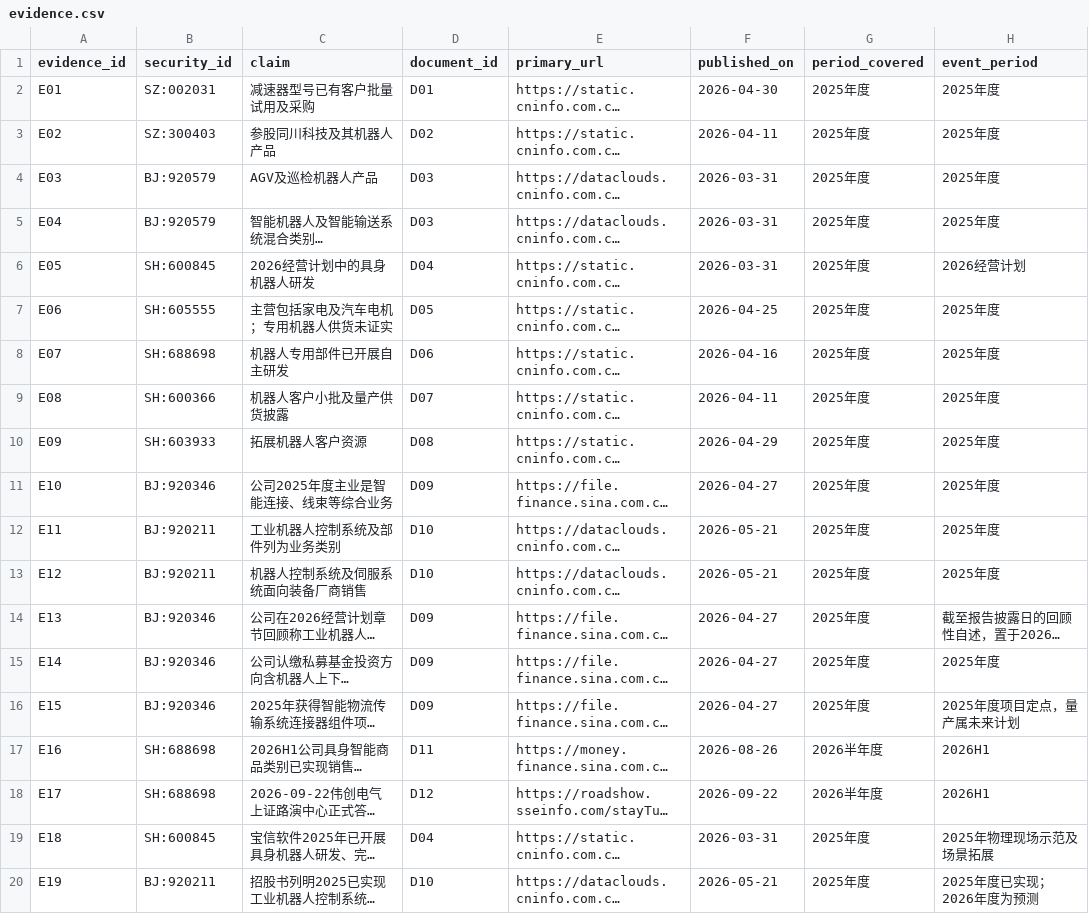
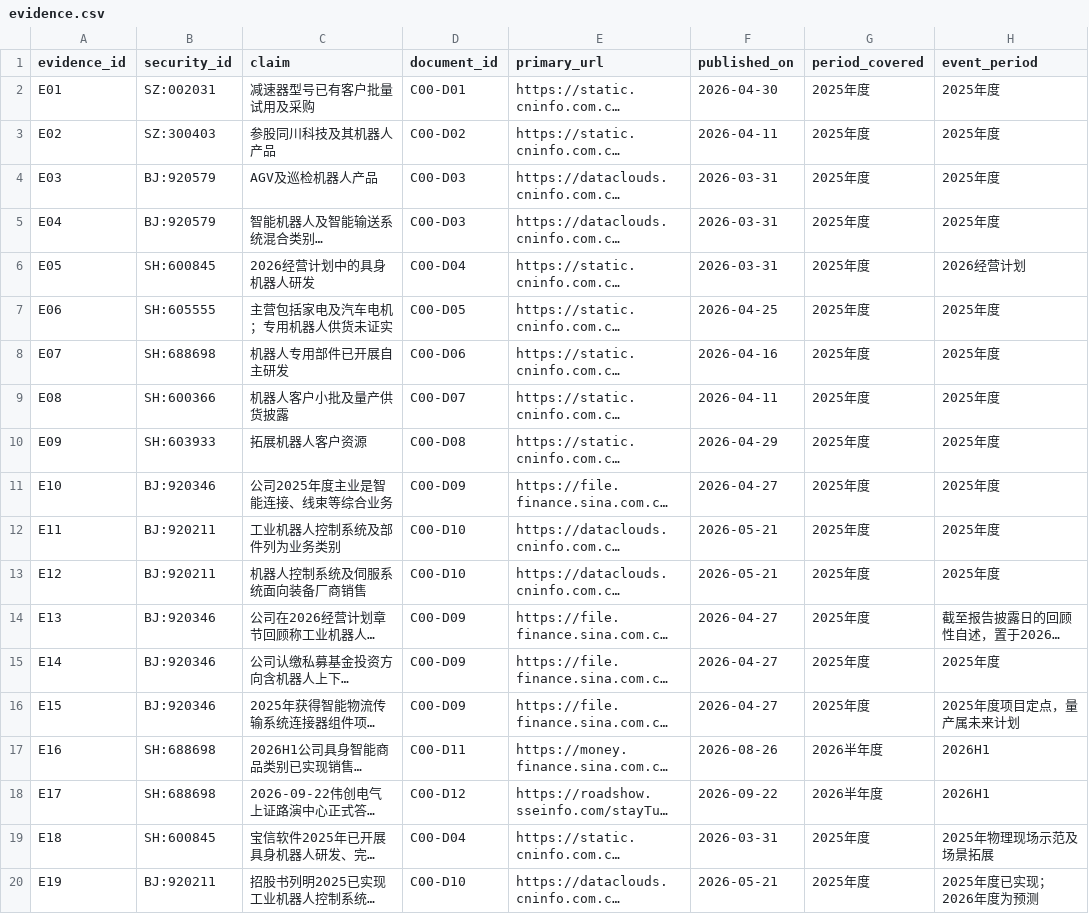
Before and after one commit to qiangzhuangmeili-ui/robotics-inflection-research, a CSV file: packages/C00_PILOT_01/results/evidence.csv, drawn as a sheet; only a part is shown; long unchanged cells end in …; the diff names each change by its address in the sheet, - before the commit and + after, or states it on an @@ line.

Commit message:
research(C00): use global stable document IDs and Drive-ready full source registry

```diff
--- a/packages/C00_PILOT_01/results/evidence.csv
+++ b/packages/C00_PILOT_01/results/evidence.csv
-D2 (document_id): D01
+D2 (document_id): C00-D01
-D3 (document_id): D02
+D3 (document_id): C00-D02
-D4:D5 (document_id): D03
+D4:D5 (document_id): C00-D03
-D6 (document_id): D04
+D6 (document_id): C00-D04
-D7 (document_id): D05
+D7 (document_id): C00-D05
-D8 (document_id): D06
+D8 (document_id): C00-D06
-D9 (document_id): D07
+D9 (document_id): C00-D07
-D10 (document_id): D08
+D10 (document_id): C00-D08
-D11 (document_id): D09
+D11 (document_id): C00-D09
-D12:D13 (document_id): D10
+D12:D13 (document_id): C00-D10
-D14:D16 (document_id): D09
+D14:D16 (document_id): C00-D09
-D17 (document_id): D11
+D17 (document_id): C00-D11
-D18 (document_id): D12
+D18 (document_id): C00-D12
-D19 (document_id): D04
+D19 (document_id): C00-D04
-D20 (document_id): D10
+D20 (document_id): C00-D10
```
